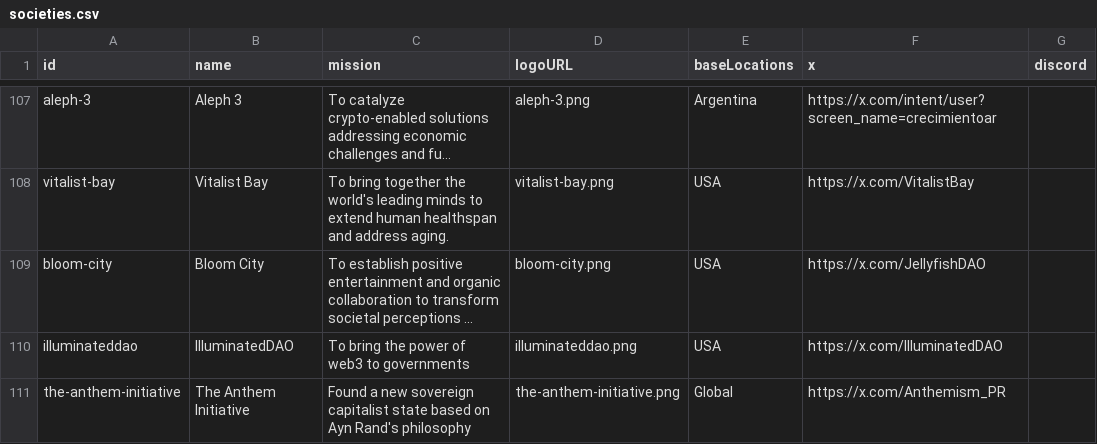
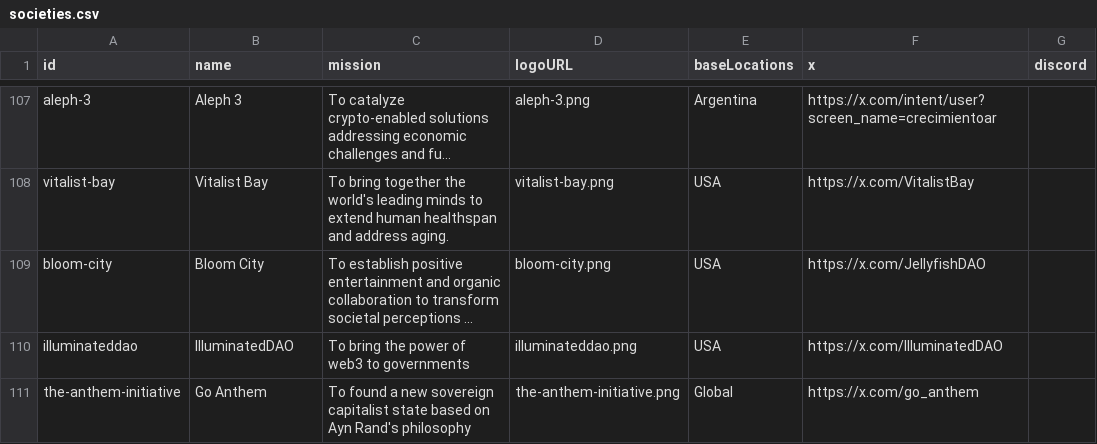
Before and after one commit to borisreitman/network-states-of-the-internet, a CSV file: societies.csv, drawn as a sheet; only a part is shown, gaps mark what is left out; long unchanged cells end in …; the diff names each change by its address in the sheet, - before the commit and + after, or states it on an @@ line.

Commit message:
edit Go Anthem

```diff
--- a/societies.csv
+++ b/societies.csv
-B111 (name): The Anthem Initiative
+B111 (name): Go Anthem
-C111 (mission): Found a new…
+C111 (mission): To found a new…
-F111 (x): https://x.com/Anthemism_PR
+F111 (x): https://x.com/go_anthem
```
